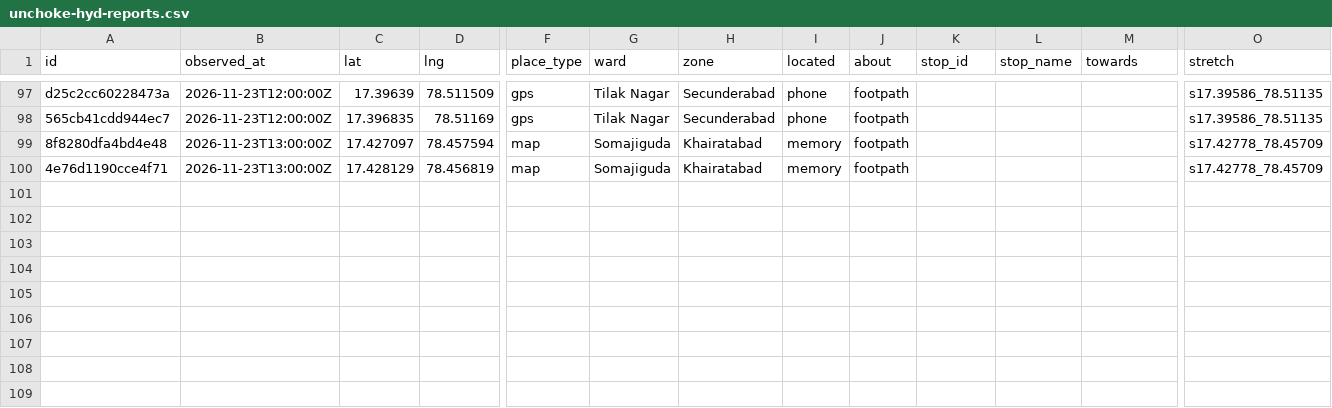
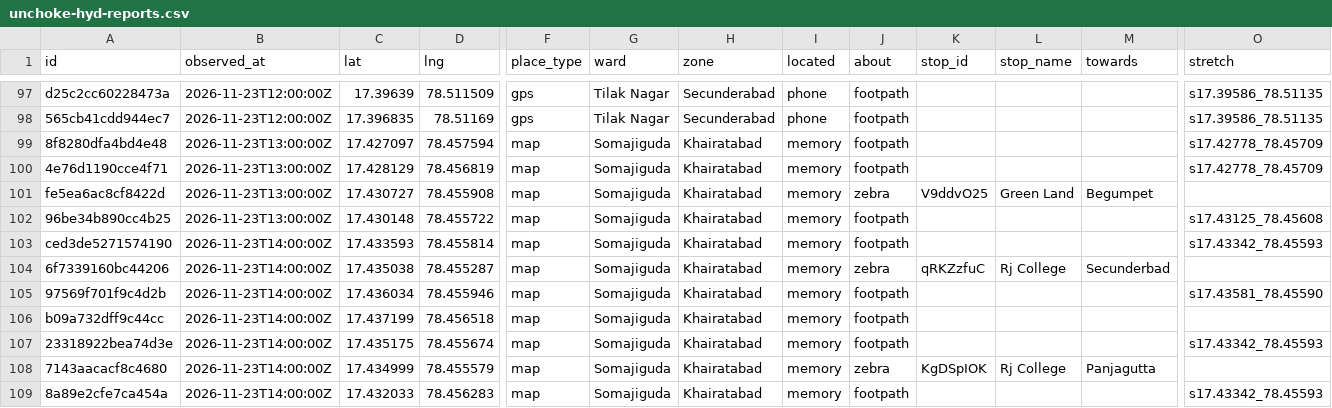
Before and after one commit to hulf-observatory/data, a CSV file: contribute/unchoke-hyd/unchoke-hyd-reports.csv, drawn as a sheet; only a part is shown, gaps mark what is left out; rows hold the shown columns only; the diff names each change by its address in the sheet, - before the commit and + after, or states it on an @@ line.

Commit message:
Contribute: export of community reports

```diff
--- a/contribute/unchoke-hyd/unchoke-hyd-reports.csv
+++ b/contribute/unchoke-hyd/unchoke-hyd-reports.csv
+row 101: fe5ea6ac8cf8422d | 2026-11-23T13:00:00Z | 17.430727 | 78.455908 | map | Somajiguda | Khairatabad | memory | zebra | V9ddvO25 | Green Land | Begumpet
+row 102: 96be34b890cc4b25 | 2026-11-23T13:00:00Z | 17.430148 | 78.455722 | map | Somajiguda | Khairatabad | memory | footpath |  |  |  | s17.43125_78.45608
+row 103: ced3de5271574190 | 2026-11-23T14:00:00Z | 17.433593 | 78.455814 | map | Somajiguda | Khairatabad | memory | footpath |  |  |  | s17.43342_78.45593
+row 104: 6f7339160bc44206 | 2026-11-23T14:00:00Z | 17.435038 | 78.455287 | map | Somajiguda | Khairatabad | memory | zebra | qRKZzfuC | Rj College | Secunderbad
+row 105: 97569f701f9c4d2b | 2026-11-23T14:00:00Z | 17.436034 | 78.455946 | map | Somajiguda | Khairatabad | memory | footpath |  |  |  | s17.43581_78.45590
+row 106: b09a732dff9c44cc | 2026-11-23T14:00:00Z | 17.437199 | 78.456518 | map | Somajiguda | Khairatabad | memory | footpath
+row 107: 23318922bea74d3e | 2026-11-23T14:00:00Z | 17.435175 | 78.455674 | map | Somajiguda | Khairatabad | memory | footpath |  |  |  | s17.43342_78.45593
+row 108: 7143aacacf8c4680 | 2026-11-23T14:00:00Z | 17.434999 | 78.455579 | map | Somajiguda | Khairatabad | memory | zebra | KgDSpIOK | Rj College | Panjagutta
+row 109: 8a89e2cfe7ca454a | 2026-11-23T14:00:00Z | 17.432033 | 78.456283 | map | Somajiguda | Khairatabad | memory | footpath |  |  |  | s17.43342_78.45593
```
Also changed, not shown: 32 other files.
